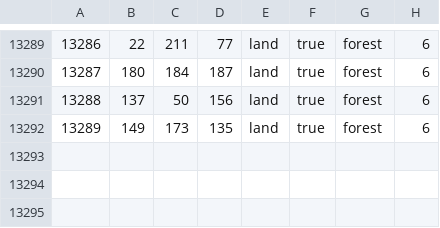
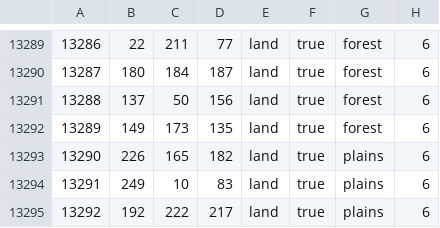
Before and after one commit to Team-Black-Requiem/CG-Black-Requiem, a CSV file: map/definition.csv, drawn as a sheet; only a part is shown, gaps mark what is left out; the diff names each change by its address in the sheet, - before the commit and + after, or states it on an @@ line.

```diff
--- a/map/definition.csv
+++ b/map/definition.csv
+row 13293: 13290 | 226 | 165 | 182 | land | true | plains | 6
+row 13294: 13291 | 249 | 10 | 83 | land | true | plains | 6
+row 13295: 13292 | 192 | 222 | 217 | land | true | plains | 6
```
Also changed, not shown: 15 other files.
